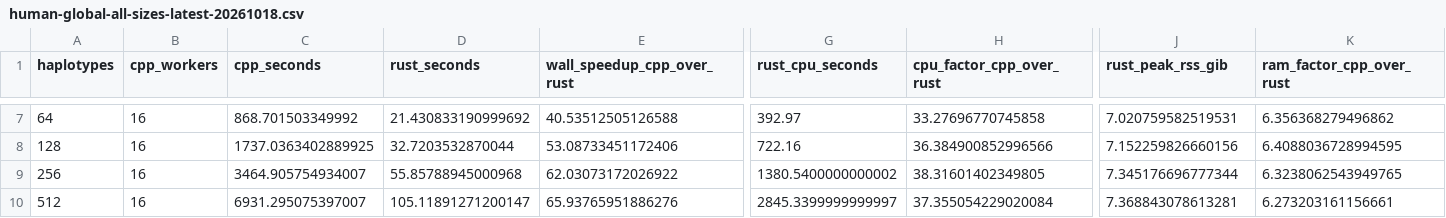
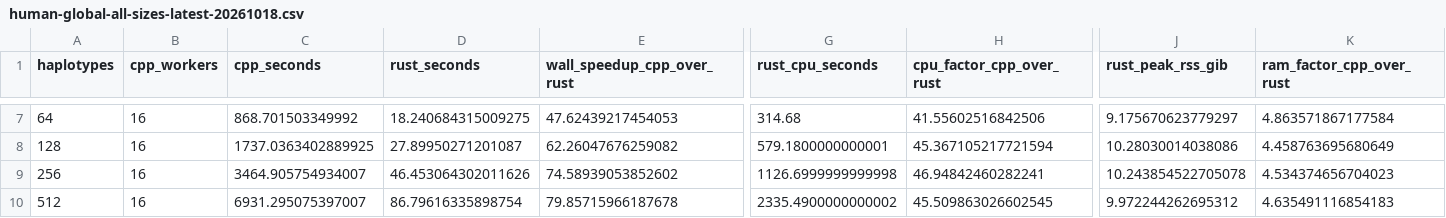
Before and after one commit to Malfoy/Mumento2, a CSV file: docs/human-global-all-sizes-latest-20261018.csv, drawn as a sheet; only a part is shown, gaps mark what is left out; the diff covers the shown part only; the diff names each change by its address in the sheet, - before the commit and + after, or states it on an @@ line.

```diff
--- a/docs/human-global-all-sizes-latest-20261018.csv
+++ b/docs/human-global-all-sizes-latest-20261018.csv
-D7 (rust_seconds): 21.430833190999692
+D7 (rust_seconds): 18.240684315009275
-E7 (wall_speedup_cpp_over_rust): 40.53512505126588
+E7 (wall_speedup_cpp_over_rust): 47.62439217454053
-G7 (rust_cpu_seconds): 392.97
+G7 (rust_cpu_seconds): 314.68
-H7 (cpu_factor_cpp_over_rust): 33.27696770745858
+H7 (cpu_factor_cpp_over_rust): 41.55602516842506
-J7 (rust_peak_rss_gib): 7.020759582519531
+J7 (rust_peak_rss_gib): 9.175670623779297
-K7 (ram_factor_cpp_over_rust): 6.356368279496862
+K7 (ram_factor_cpp_over_rust): 4.863571867177584
-D8 (rust_seconds): 32.7203532870044
+D8 (rust_seconds): 27.89950271201087
-E8 (wall_speedup_cpp_over_rust): 53.08733451172406
+E8 (wall_speedup_cpp_over_rust): 62.26047676259082
-G8 (rust_cpu_seconds): 722.16
+G8 (rust_cpu_seconds): 579.1800000000001
-H8 (cpu_factor_cpp_over_rust): 36.384900852996566
+H8 (cpu_factor_cpp_over_rust): 45.367105217721594
-J8 (rust_peak_rss_gib): 7.152259826660156
+J8 (rust_peak_rss_gib): 10.28030014038086
-K8 (ram_factor_cpp_over_rust): 6.4088036728994595
+K8 (ram_factor_cpp_over_rust): 4.458763695680649
-D9 (rust_seconds): 55.85788945000968
+D9 (rust_seconds): 46.453064302011626
-E9 (wall_speedup_cpp_over_rust): 62.03073172026922
+E9 (wall_speedup_cpp_over_rust): 74.58939053852602
-G9 (rust_cpu_seconds): 1380.5400000000002
+G9 (rust_cpu_seconds): 1126.6999999999998
-H9 (cpu_factor_cpp_over_rust): 38.31601402349805
+H9 (cpu_factor_cpp_over_rust): 46.94842460282241
-J9 (rust_peak_rss_gib): 7.345176696777344
+J9 (rust_peak_rss_gib): 10.243854522705078
-K9 (ram_factor_cpp_over_rust): 6.3238062543949765
+K9 (ram_factor_cpp_over_rust): 4.534374656704023
-D10 (rust_seconds): 105.11891271200147
+D10 (rust_seconds): 86.79616335898754
-E10 (wall_speedup_cpp_over_rust): 65.93765951886276
+E10 (wall_speedup_cpp_over_rust): 79.85715966187678
-G10 (rust_cpu_seconds): 2845.3399999999997
+G10 (rust_cpu_seconds): 2335.4900000000002
-H10 (cpu_factor_cpp_over_rust): 37.355054229020084
+H10 (cpu_factor_cpp_over_rust): 45.509863026602545
-J10 (rust_peak_rss_gib): 7.368843078613281
+J10 (rust_peak_rss_gib): 9.972244262695312
-K10 (ram_factor_cpp_over_rust): 6.273203161156661
+K10 (ram_factor_cpp_over_rust): 4.635491116854183
```
Also changed, not shown: 30 edited cells elsewhere in this file, 8 other files.
